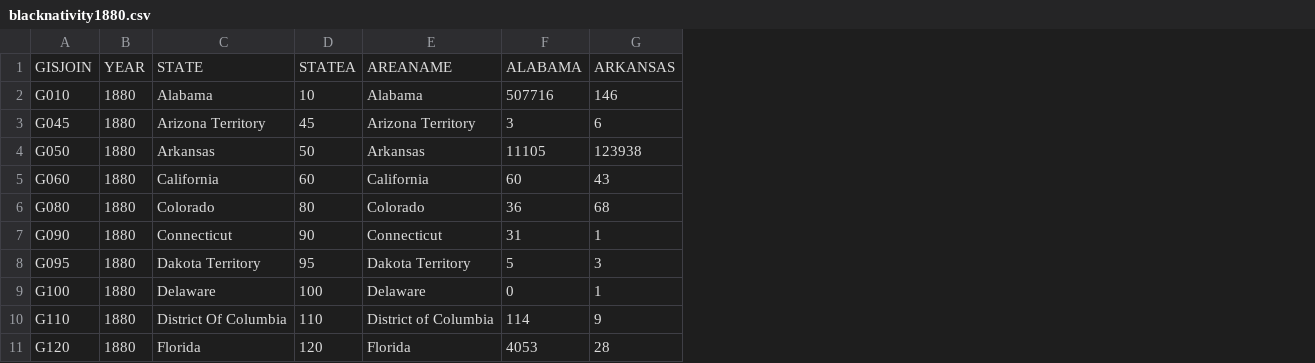
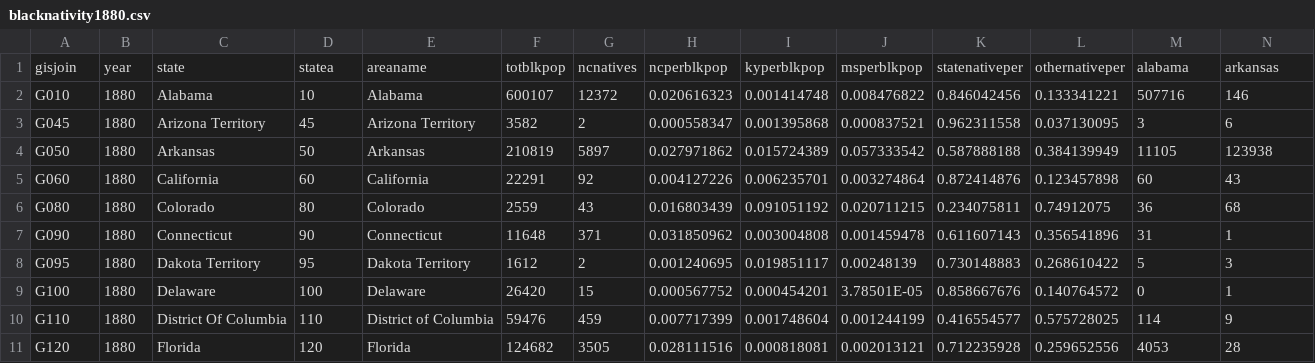
Before and after one commit to lwalterscooper/nc_population_project, a CSV file: data/blacknativity1880.csv, drawn as a sheet; only a part is shown; removed rows and columns are numbered as before the commit, all else as after; rows hold the shown columns only; the diff names each change by its address in the sheet, - before the commit and + after, or states it on an @@ line.

```diff
--- a/data/blacknativity1880.csv
+++ b/data/blacknativity1880.csv
+column F, rows 2-11: 600107 | 3582 | 210819 | 22291 | 2559 | 11648 | 1612 | 26420 | 59476 | 124682
+column G, rows 2-11: 12372 | 2 | 5897 | 92 | 43 | 371 | 2 | 15 | 459 | 3505
+column H, rows 2-11: 0.020616323 | 0.000558347 | 0.027971862 | 0.004127226 | 0.016803439 | 0.031850962 | 0.001240695 | 0.000567752 | 0.007717399 | 0.028111516
+column I, rows 2-11: 0.001414748 | 0.001395868 | 0.015724389 | 0.006235701 | 0.091051192 | 0.003004808 | 0.019851117 | 0.000454201 | 0.001748604 | 0.000818081
+column J, rows 2-11: 0.008476822 | 0.000837521 | 0.057333542 | 0.003274864 | 0.020711215 | 0.001459478 | 0.00248139 | 3.78501E-05 | 0.001244199 | 0.002013121
+column K, rows 2-11: 0.846042456 | 0.962311558 | 0.587888188 | 0.872414876 | 0.234075811 | 0.611607143 | 0.730148883 | 0.858667676 | 0.416554577 | 0.712235928
+column L, rows 2-11: 0.133341221 | 0.037130095 | 0.384139949 | 0.123457898 | 0.74912075 | 0.356541896 | 0.268610422 | 0.140764572 | 0.575728025 | 0.259652556
-row 1: GISJOIN | YEAR | STATE | STATEA | AREANAME | ALABAMA | ARKANSAS
+row 1: gisjoin | year | state | statea | areaname | totblkpop | ncnatives | ncperblkpop | kyperblkpop | msperblkpop | statenativeper | othernativeper | alabama | arkansas
```
Also changed, not shown: data/blacknativity1870.csv.
